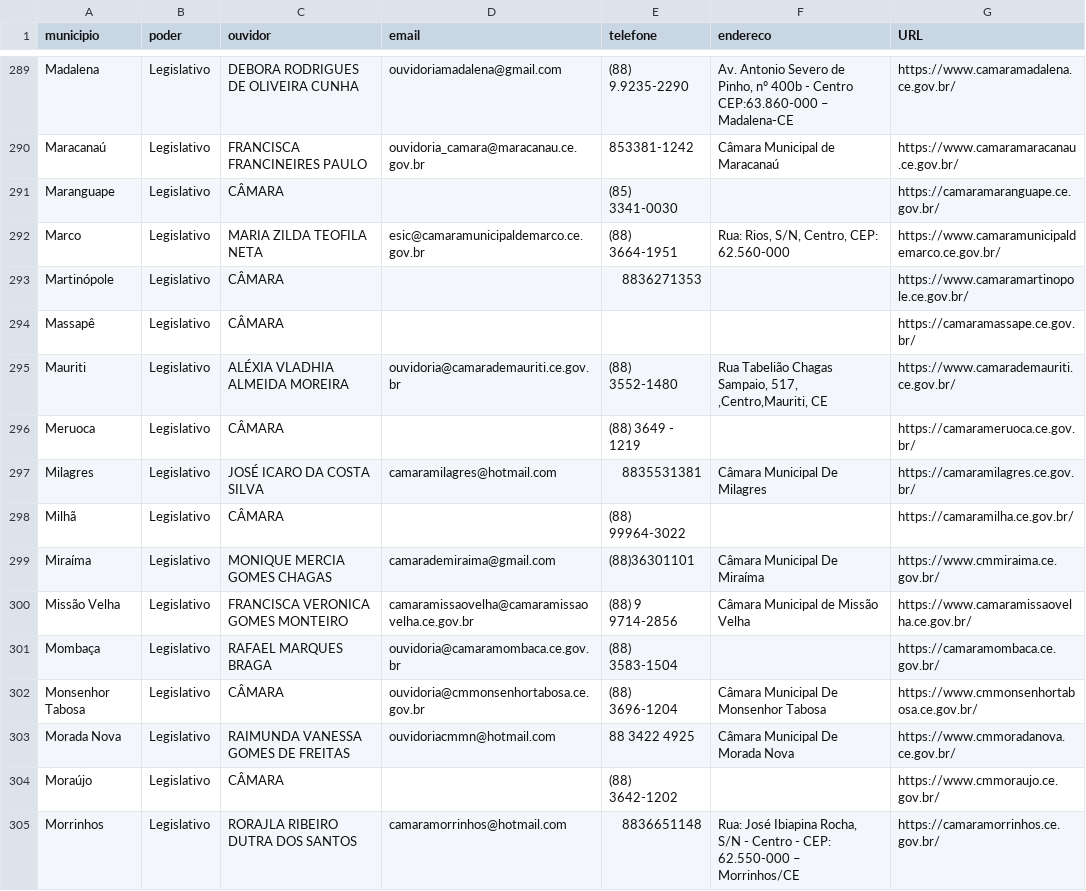
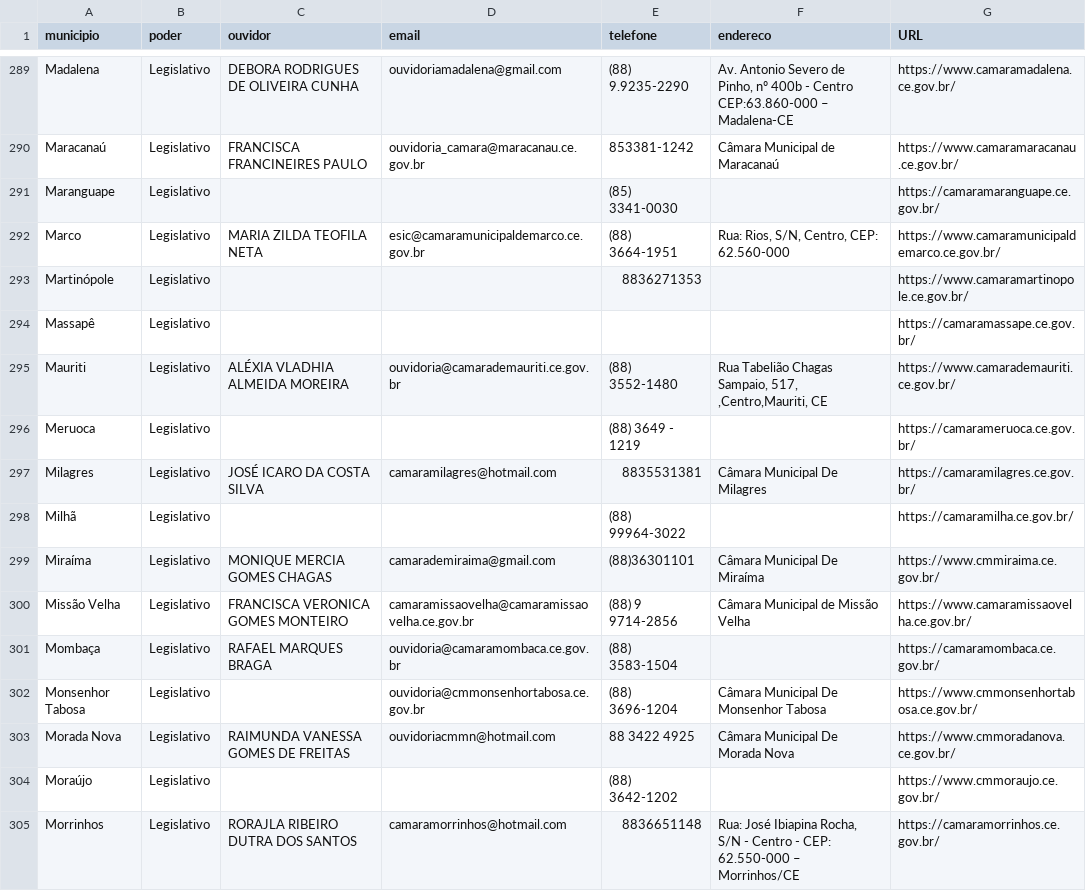
Before and after one commit to TCEOuv/Ouvidorias-Municipais, a CSV file: contatos-ouvidorias.csv, drawn as a sheet; only a part is shown, gaps mark what is left out; the diff covers the shown part only.

Commit message:
Update contatos-ouvidorias.csv

```diff
--- a/contatos-ouvidorias.csv
+++ b/contatos-ouvidorias.csv
@@ -296,10 +296,10 @@ Madalena,Legislativo,DEBORA RODRIGUES DE OLIVEIRA CUNHA,ouvidoriamadalena@gmail.
 Maracanaú,Legislativo,FRANCISCA FRANCINEIRES PAULO,ouvidoria_camara@maracanau.ce.gov.br,853381-1242,Câmara Municipal de Maracanaú,https://www.camaramaracanau.ce.gov.br/
-Maranguape,Legislativo,CÂMARA,,(85) 3341-0030,,https://camaramaranguape.ce.gov.br/
+Maranguape,Legislativo,,,(85) 3341-0030,,https://camaramaranguape.ce.gov.br/
 Marco,Legislativo,MARIA ZILDA TEOFILA NETA,esic@camaramunicipaldemarco.ce.gov.br,(88) 3664-1951,"Rua: Rios, S/N, Centro, CEP: 62.560-000",https://www.camaramunicipaldemarco.ce.gov.br/
-Martinópole,Legislativo,CÂMARA,,8836271353,,https://www.camaramartinopole.ce.gov.br/
-Massapê,Legislativo,CÂMARA,,,,https://camaramassape.ce.gov.br/
+Martinópole,Legislativo,,,8836271353,,https://www.camaramartinopole.ce.gov.br/
+Massapê,Legislativo,,,,,https://camaramassape.ce.gov.br/
 Mauriti,Legislativo,ALÉXIA VLADHIA ALMEIDA MOREIRA,ouvidoria@camarademauriti.ce.gov.br,(88) 3552-1480,"Rua Tabelião Chagas Sampaio, 517, ,Centro,Mauriti, CE",https://www.camarademauriti.ce.gov.br/
-Meruoca,Legislativo,CÂMARA,,(88) 3649 - 1219,,https://camarameruoca.ce.gov.br/
+Meruoca,Legislativo,,,(88) 3649 - 1219,,https://camarameruoca.ce.gov.br/
 Milagres,Legislativo,JOSÉ ICARO DA COSTA SILVA,camaramilagres@hotmail.com,8835531381,Câmara Municipal De Milagres,https://camaramilagres.ce.gov.br/
-Milhã,Legislativo,CÂMARA,,(88) 99964-3022,,https://camaramilha.ce.gov.br/
+Milhã,Legislativo,,,(88) 99964-3022,,https://camaramilha.ce.gov.br/
 Miraíma,Legislativo,MONIQUE MERCIA GOMES CHAGAS,camarademiraima@gmail.com,(88)36301101,Câmara Municipal De Miraíma,https://www.cmmiraima.ce.gov.br/
@@ -307,5 +307,5 @@ Missão Velha,Legislativo,FRANCISCA VERONICA GOMES MONTEIRO,camaramissaovelha@ca
 Mombaça,Legislativo,RAFAEL MARQUES BRAGA,ouvidoria@camaramombaca.ce.gov.br,(88) 3583-1504,,https://camaramombaca.ce.gov.br/
-Monsenhor Tabosa,Legislativo,CÂMARA,ouvidoria@cmmonsenhortabosa.ce.gov.br,(88) 3696-1204,Câmara Municipal De Monsenhor Tabosa,https://www.cmmonsenhortabosa.ce.gov.br/
+Monsenhor Tabosa,Legislativo,,ouvidoria@cmmonsenhortabosa.ce.gov.br,(88) 3696-1204,Câmara Municipal De Monsenhor Tabosa,https://www.cmmonsenhortabosa.ce.gov.br/
 Morada Nova,Legislativo,RAIMUNDA VANESSA GOMES DE FREITAS,ouvidoriacmmn@hotmail.com,88 3422 4925,Câmara Municipal De Morada Nova,https://www.cmmoradanova.ce.gov.br/
-Moraújo,Legislativo,CÂMARA,,(88) 3642-1202,,https://www.cmmoraujo.ce.gov.br/
+Moraújo,Legislativo,,,(88) 3642-1202,,https://www.cmmoraujo.ce.gov.br/
 Morrinhos,Legislativo,RORAJLA RIBEIRO DUTRA DOS SANTOS,camaramorrinhos@hotmail.com,8836651148,"Rua: José Ibiapina Rocha, S/N - Centro - CEP: 62.550-000 – Morrinhos/CE",https://camaramorrinhos.ce.gov.br/
```
Also changed, not shown: 153 edited cells elsewhere in this file.
